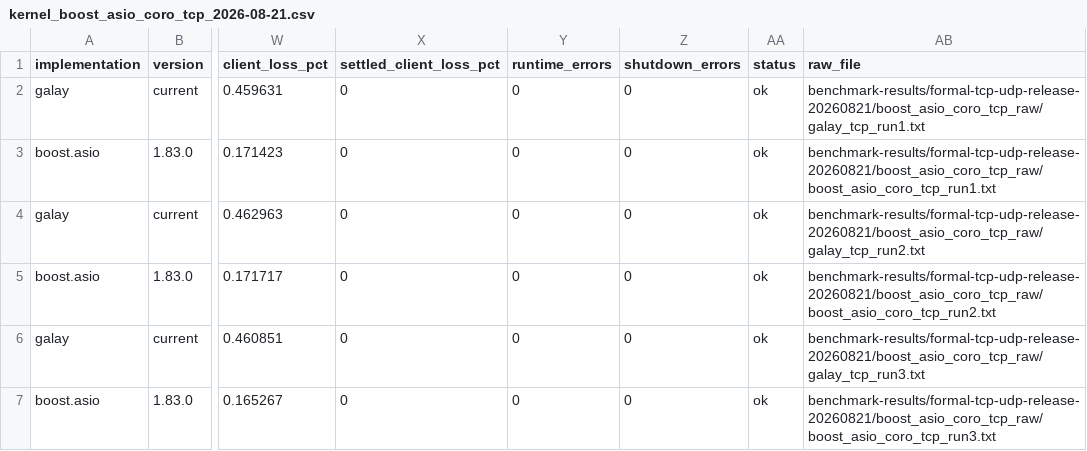
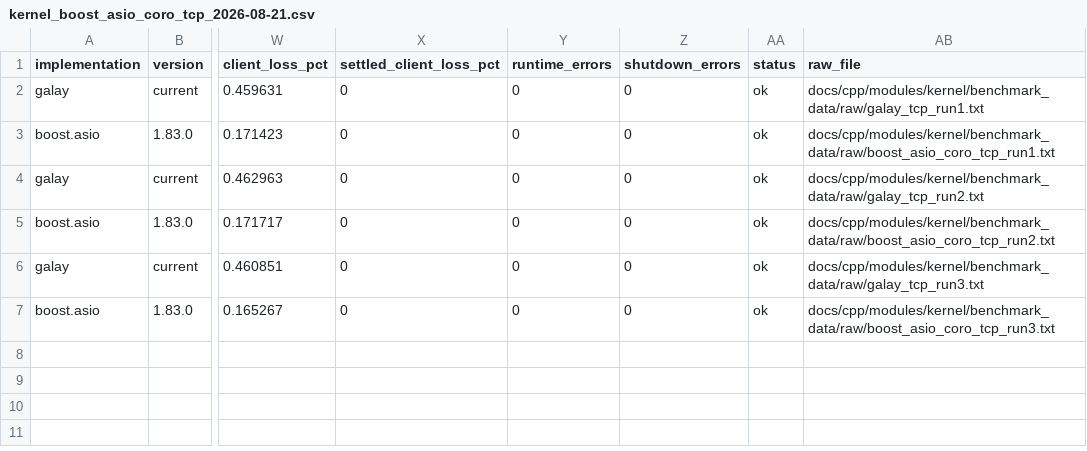
Before and after one commit to gzj-creator/galay, a CSV file: docs/cpp/modules/kernel/benchmark_data/kernel_boost_asio_coro_tcp_2026-08-21.csv, drawn as a sheet; only a part is shown, gaps mark what is left out; the diff names each change by its address in the sheet, - before the commit and + after, or states it on an @@ line.

Commit message:
fix: 修正正式压测证据归档
将 TCP/UDP CSV 的 raw_file 改为仓库内已提交的逐轮输出，避免策略测试依赖被忽略的 benchmark-results 目录。\n\n策略测试现在强制正式证据位于 docs/cpp/modules/kernel/benchmark_data/raw，并移除六份未引用且与正式样本不一致的 UDP 中间输出。

```diff
--- a/docs/cpp/modules/kernel/benchmark_data/kernel_boost_asio_coro_tcp_2026-08-21.csv
+++ b/docs/cpp/modules/kernel/benchmark_data/kernel_boost_asio_coro_tcp_2026-08-21.csv
-AB2 (raw_file): benchmark-results/formal-tcp-udp-release-20260821/boost_asio_coro_tcp_raw/galay_tcp_run1.txt
+AB2 (raw_file): docs/cpp/modules/kernel/benchmark_data/raw/galay_tcp_run1.txt
-AB3 (raw_file): benchmark-results/formal-tcp-udp-release-20260821/boost_asio_coro_tcp_raw/boost_asio_coro_tcp_run1.txt
+AB3 (raw_file): docs/cpp/modules/kernel/benchmark_data/raw/boost_asio_coro_tcp_run1.txt
-AB4 (raw_file): benchmark-results/formal-tcp-udp-release-20260821/boost_asio_coro_tcp_raw/galay_tcp_run2.txt
+AB4 (raw_file): docs/cpp/modules/kernel/benchmark_data/raw/galay_tcp_run2.txt
-AB5 (raw_file): benchmark-results/formal-tcp-udp-release-20260821/boost_asio_coro_tcp_raw/boost_asio_coro_tcp_run2.txt
+AB5 (raw_file): docs/cpp/modules/kernel/benchmark_data/raw/boost_asio_coro_tcp_run2.txt
-AB6 (raw_file): benchmark-results/formal-tcp-udp-release-20260821/boost_asio_coro_tcp_raw/galay_tcp_run3.txt
+AB6 (raw_file): docs/cpp/modules/kernel/benchmark_data/raw/galay_tcp_run3.txt
-AB7 (raw_file): benchmark-results/formal-tcp-udp-release-20260821/boost_asio_coro_tcp_raw/boost_asio_coro_tcp_run3.txt
+AB7 (raw_file): docs/cpp/modules/kernel/benchmark_data/raw/boost_asio_coro_tcp_run3.txt
```
Also changed, not shown: docs/cpp/modules/kernel/benchmark_data/kernel_boost_asio_coro_udp_2026-08-21.csv, 8 other files.
